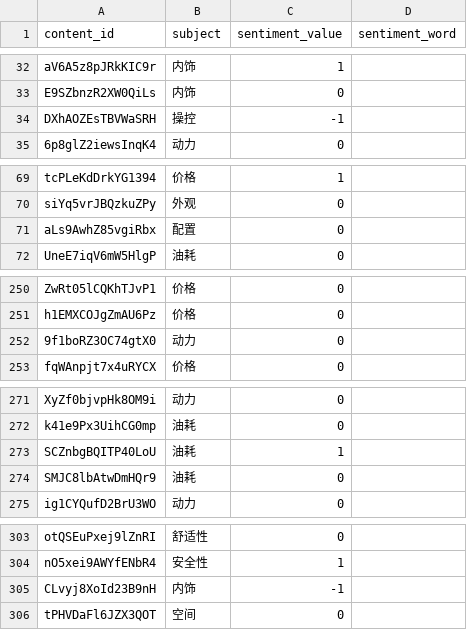
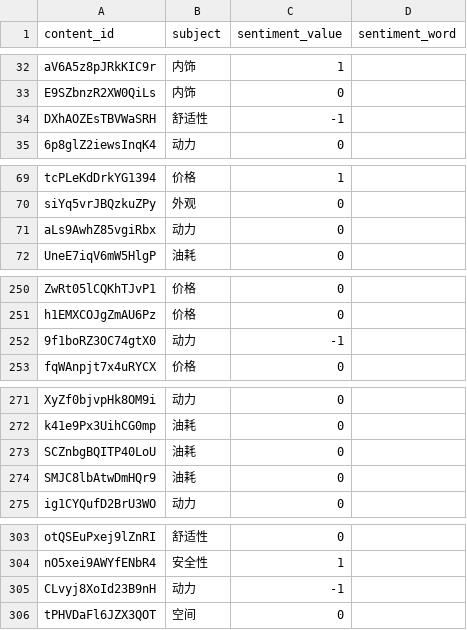
Before and after one commit to yanqiangmiffy/sentiment-analysis, a CSV file: result/01_tfidf_lr.csv, drawn as a sheet; only a part is shown, gaps mark what is left out; the diff covers the shown part only.

```diff
--- a/result/01_tfidf_lr.csv
+++ b/result/01_tfidf_lr.csv
@@ -33,3 +33,3 @@ aV6A5z8pJRkKIC9r,内饰,1,
 E9SZbnzR2XW0QiLs,内饰,0,
-DXhAOZEsTBVWaSRH,操控,-1,
+DXhAOZEsTBVWaSRH,舒适性,-1,
 6p8glZ2iewsInqK4,动力,0,
@@ -70,3 +70,3 @@ tcPLeKdDrkYG1394,价格,1,
 siYq5vrJBQzkuZPy,外观,0,
-aLs9AwhZ85vgiRbx,配置,0,
+aLs9AwhZ85vgiRbx,动力,0,
 UneE7iqV6mW5HlgP,油耗,0,
@@ -251,3 +251,3 @@ ZwRt05lCQKhTJvP1,价格,0,
 h1EMXCOJgZmAU6Pz,价格,0,
-9f1boRZ3OC74gtX0,动力,0,
+9f1boRZ3OC74gtX0,动力,-1,
 fqWAnpjt7x4uRYCX,价格,0,
@@ -272,3 +272,3 @@ XyZf0bjvpHk8OM9i,动力,0,
 k41e9Px3UihCG0mp,油耗,0,
-SCZnbgBQITP40LoU,油耗,1,
+SCZnbgBQITP40LoU,油耗,0,
 SMJC8lbAtwDmHQr9,油耗,0,
@@ -304,3 +304,3 @@ otQSEuPxej9lZnRI,舒适性,0,
 nO5xei9AWYfENbR4,安全性,1,
-CLvyj8XoId23B9nH,内饰,-1,
+CLvyj8XoId23B9nH,动力,-1,
 tPHVDaFl6JZX3QOT,空间,0,
```
Also changed, not shown: 11 edited cells elsewhere in this file, 3 other files.
